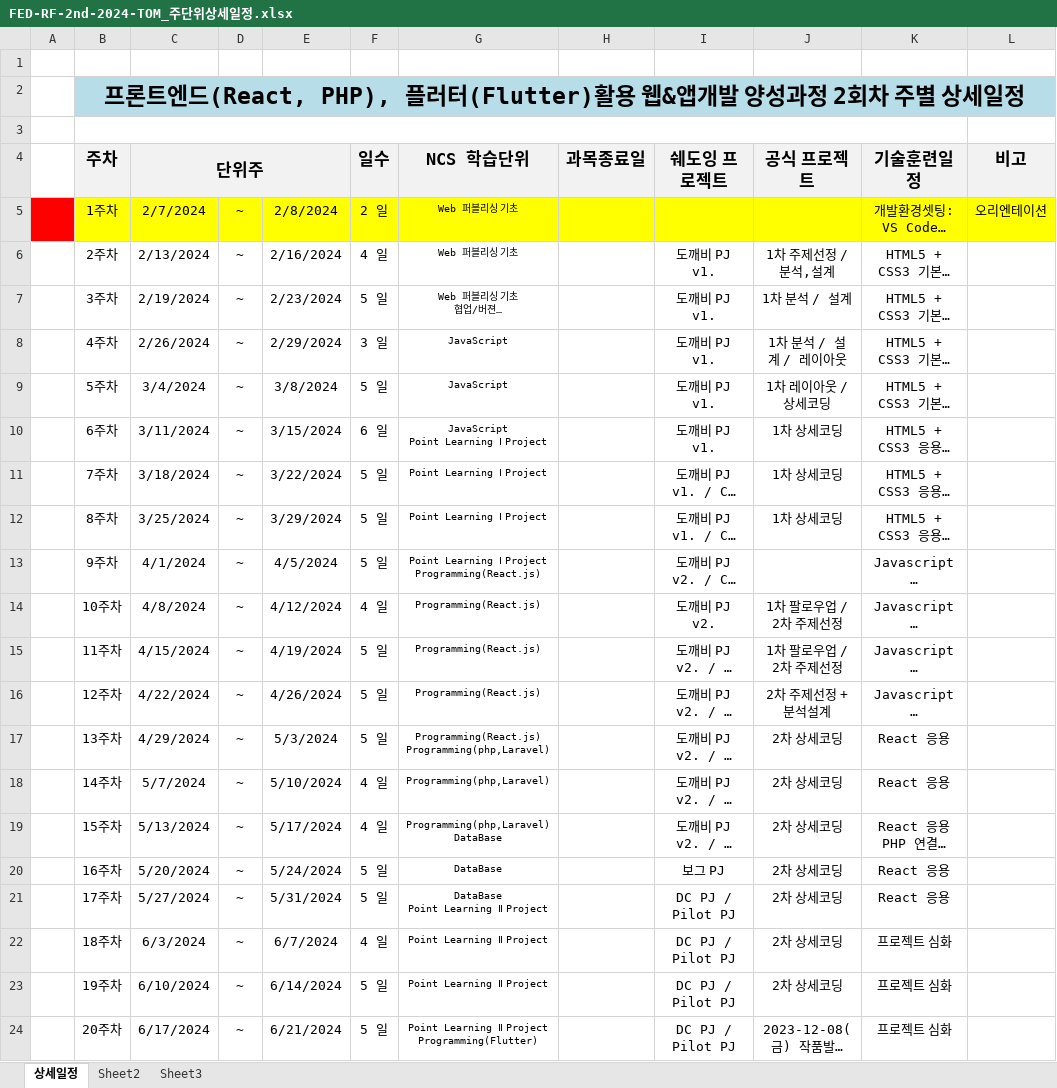
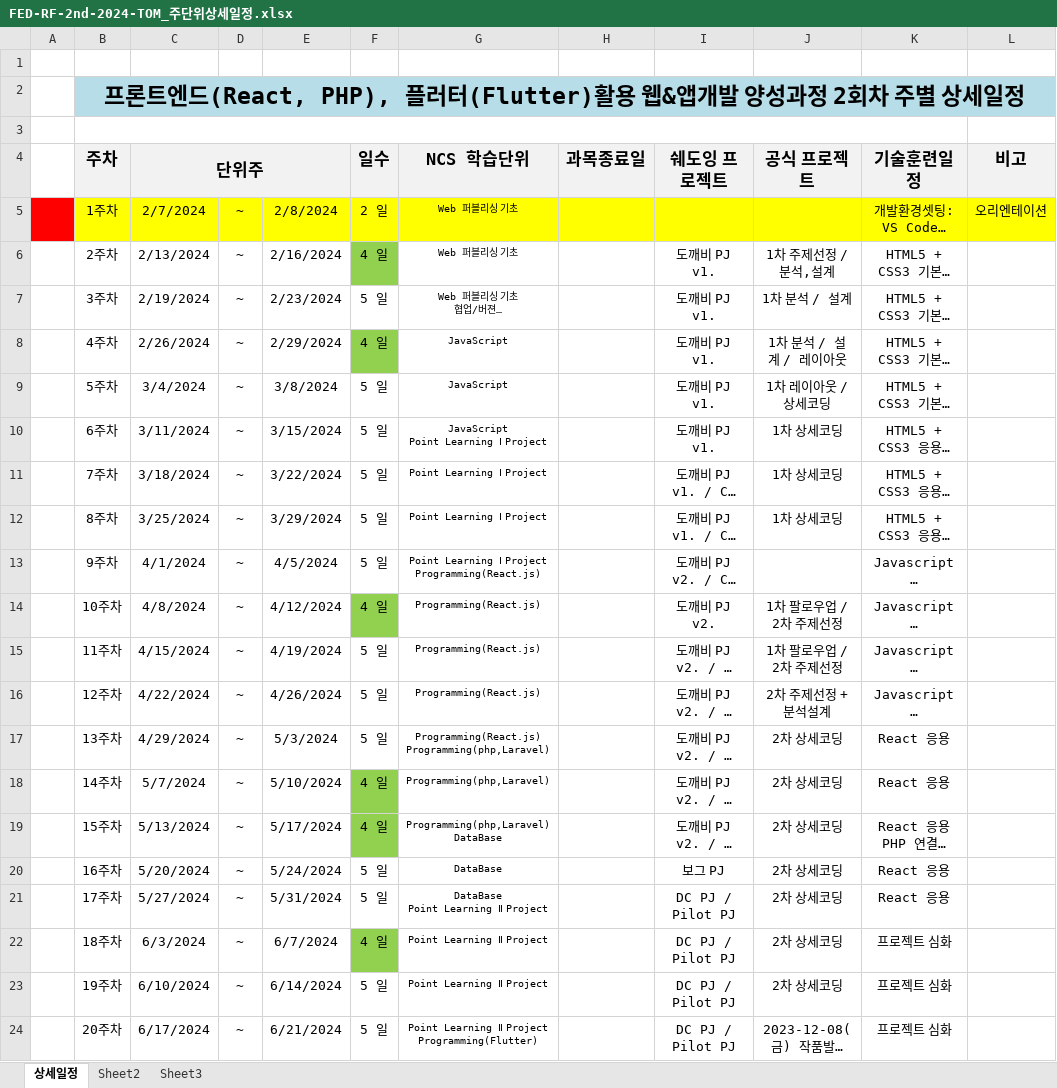
Before and after one commit to tombap8/FED-RF-2nd-2024-TOM, an Excel workbook: 000.커리큐럼/주단위상세일정엑셀/FED-RF-2nd-2024-TOM_주단위상세일정.xlsx, sheet 상세일정, drawn as a sheet; only a part is shown; long unchanged cells end in …; values as stored, in another font and other column widths than the file's, no borders; the diff names each change by its address in the sheet, - before the commit and + after, or states it on an @@ line.

```diff
--- a/000.커리큐럼/주단위상세일정엑셀/FED-RF-2nd-2024-TOM_주단위상세일정.xlsx (sheet 상세일정)
+++ b/000.커리큐럼/주단위상세일정엑셀/FED-RF-2nd-2024-TOM_주단위상세일정.xlsx (sheet 상세일정)
-F6 fill: none
+F6 fill: #92D050
-F8 (일수): 3 일
+F8 (일수): 4 일
-F8 fill: none
+F8 fill: #92D050
-F10 (일수): 6 일
+F10 (일수): 5 일
-F14 fill: none
+F14 fill: #92D050
-F18:F19 fill: none
+F18:F19 fill: #92D050
-F22 fill: none
+F22 fill: #92D050
```
Also changed, not shown: 1 other file.
